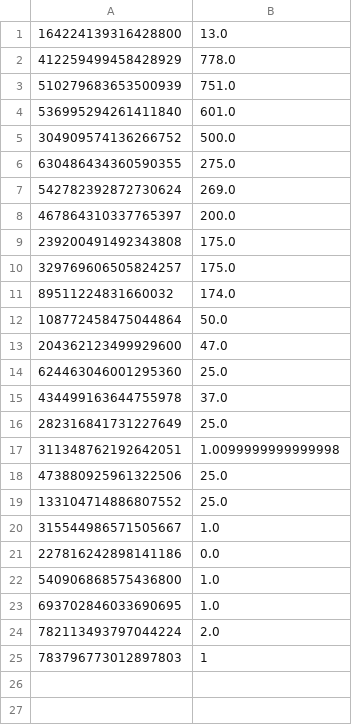
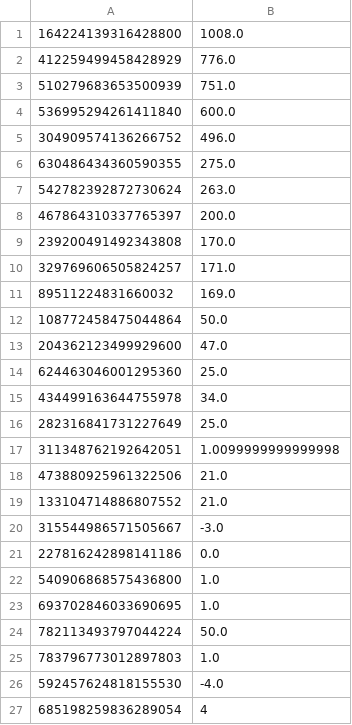
Before and after one commit to CorvusPrudens/VGMCbot, a CSV file: src/bank.csv, drawn as a sheet.

```diff
--- a/src/bank.csv
+++ b/src/bank.csv
@@ -1,12 +1,12 @@
-164224139316428800,13.0
-412259499458428929,778.0
+164224139316428800,1008.0
+412259499458428929,776.0
 510279683653500939,751.0
-536995294261411840,601.0
-304909574136266752,500.0
+536995294261411840,600.0
+304909574136266752,496.0
 630486434360590355,275.0
-542782392872730624,269.0
+542782392872730624,263.0
 467864310337765397,200.0
-239200491492343808,175.0
-329769606505824257,175.0
-89511224831660032,174.0
+239200491492343808,170.0
+329769606505824257,171.0
+89511224831660032,169.0
 108772458475044864,50.0
@@ -14,8 +14,8 @@
 624463046001295360,25.0
-434499163644755978,37.0
+434499163644755978,34.0
 282316841731227649,25.0
 311348762192642051,1.0099999999999998
-473880925961322506,25.0
-133104714886807552,25.0
-315544986571505667,1.0
+473880925961322506,21.0
+133104714886807552,21.0
+315544986571505667,-3.0
 227816242898141186,0.0
@@ -23,3 +23,5 @@
 693702846033690695,1.0
-782113493797044224,2.0
-783796773012897803,1
+782113493797044224,50.0
+783796773012897803,1.0
+592457624818155530,-4.0
+685198259836289054,4
```
Also changed, not shown: 3 other files.
